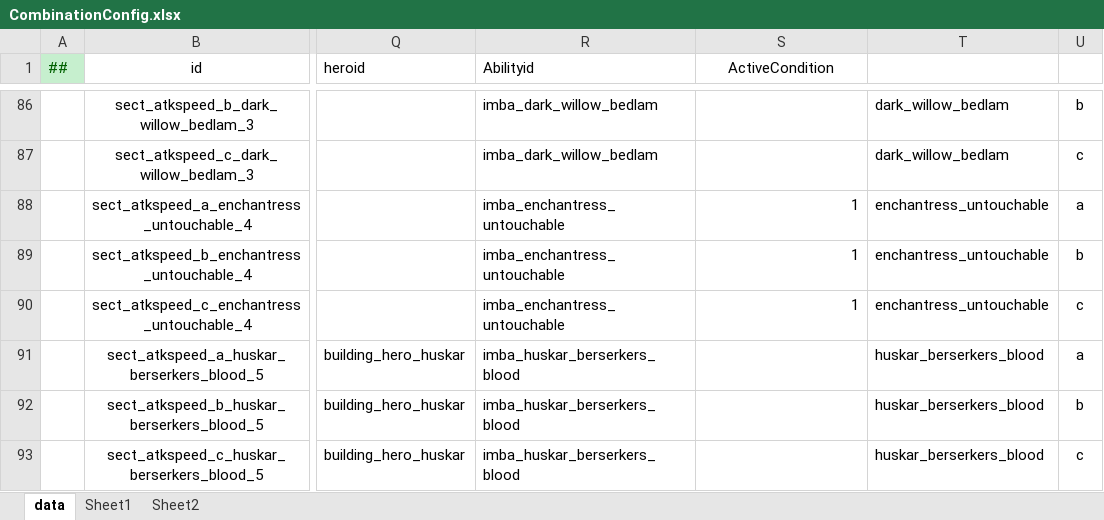
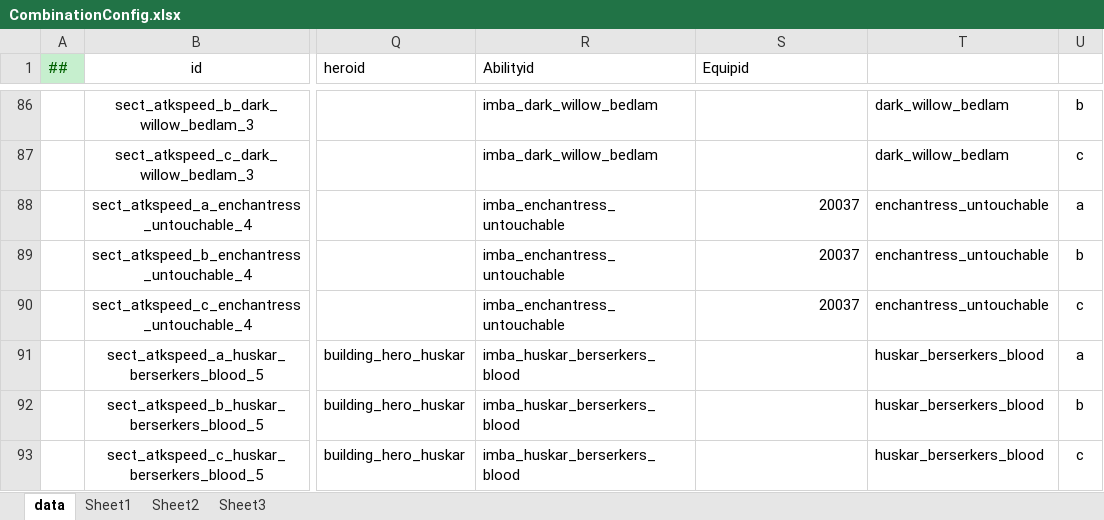
Before and after one commit to cchorseless/ET7, an Excel workbook: Doc/ExcelConfig/Datas/dota/CombinationConfig.xlsx, sheet data, drawn as a sheet; only a part is shown, gaps mark what is left out; values as stored, in another font and other column widths than the file's, no borders; the diff covers the shown part only; the diff names each change by its address in the sheet, - before the commit and + after, or states it on an @@ line.

```diff
--- a/Doc/ExcelConfig/Datas/dota/CombinationConfig.xlsx (sheet data)
+++ b/Doc/ExcelConfig/Datas/dota/CombinationConfig.xlsx (sheet data)
+sheet tab: Sheet3
-S1: ActiveCondition
+S1: Equipid
-S1 alignment: center
+S1 alignment: left
-S88:S90 (Equipid): 1
+S88:S90 (Equipid): 20037
```
Also changed, not shown: 241 edited cells elsewhere in this sheet, Doc/ExcelConfig/Datas/dota/BuffEffectConfig.xlsx, Doc/ExcelConfig/Datas/道具/ItemConfig.xlsx, 4 other files.
